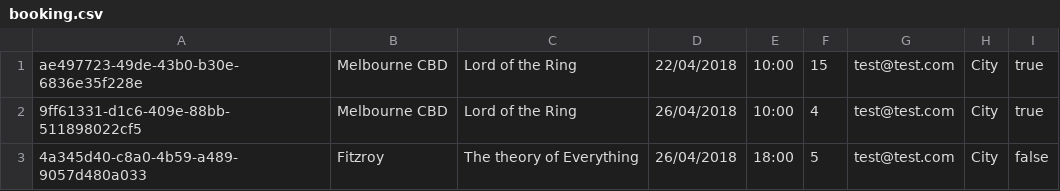
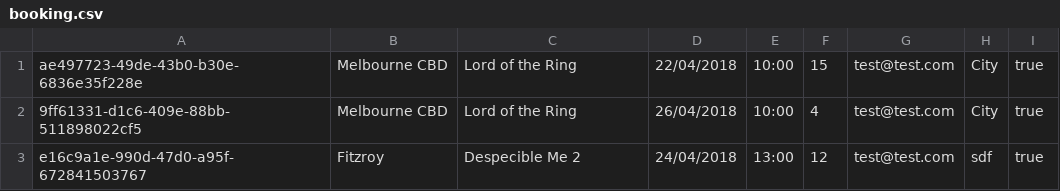
Before and after one commit to Ziggurat-AU/jMoss, a CSV file: JMoss/booking.csv, drawn as a sheet; removed rows and columns are numbered as before the commit, all else as after; the diff names each change by its address in the sheet, - before the commit and + after, or states it on an @@ line.

```diff
--- a/JMoss/booking.csv
+++ b/JMoss/booking.csv
-row 3: 4a345d40-c8a0-4b59-a489-9057d480a033 | Fitzroy | The theory of Everything | 26/04/2018 | 18:00 | 5 | test@test.com | City | false
+row 3: e16c9a1e-990d-47d0-a95f-672841503767 | Fitzroy | Despecible Me 2 | 24/04/2018 | 13:00 | 12 | test@test.com | sdf | true
```
Also changed, not shown: 4 other files.
